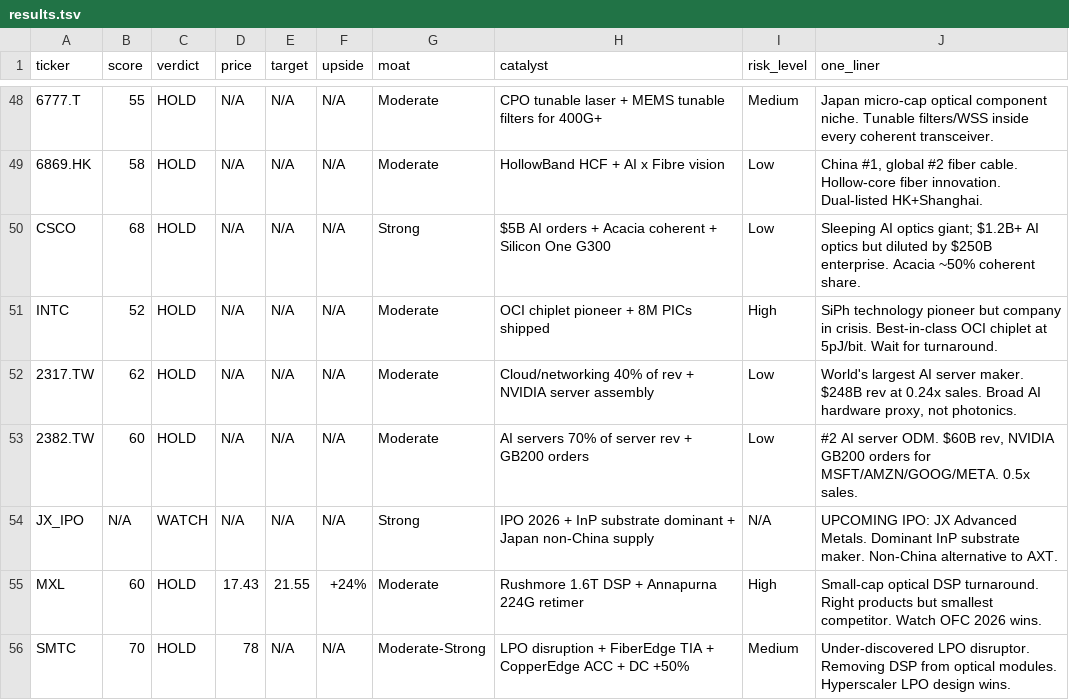
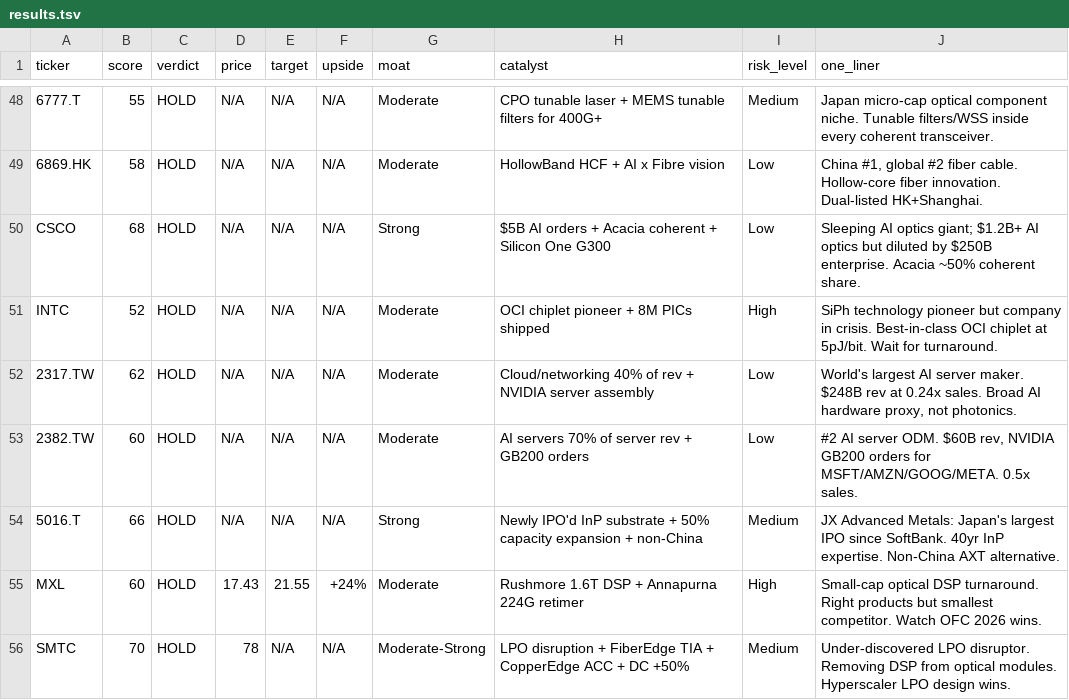
Before and after one commit to timlihk/autoresearch-equity, a TSV file: results.tsv, drawn as a sheet; only a part is shown, gaps mark what is left out; removed rows and columns are numbered as before the commit, all else as after; the diff names each change by its address in the sheet, - before the commit and + after, or states it on an @@ line.

Commit message:
research: 5016.T (JX Advanced Metals) - HOLD (66)
JX Advanced Metals: NEWLY IPO'd InP substrate maker (Japan's largest
IPO since SoftBank 2018, ¥438.6B raised). 40+ years InP expertise,
50% capacity expansion, non-China manufacturing alternative to AXT.
InP market growing 27.8% CAGR to $696M by 2032.

56 reports across 12+ markets. 9 BUY ratings.

```diff
--- a/results.tsv
+++ b/results.tsv
-row 54: JX_IPO | N/A | WATCH | N/A | N/A | N/A | Strong | IPO 2026 + InP substrate dominant + Japan non-China supply | N/A | UPCOMING IPO: JX Advanced Metals. Dominant InP substrate maker. Non-China alternative to AXT.
+row 54: 5016.T | 66 | HOLD | N/A | N/A | N/A | Strong | Newly IPO'd InP substrate + 50% capacity expansion + non-China | Medium | JX Advanced Metals: Japan's largest IPO since SoftBank. 40yr InP expertise. Non-China AXT alternative.
```
Also changed, not shown: 1 other file.
